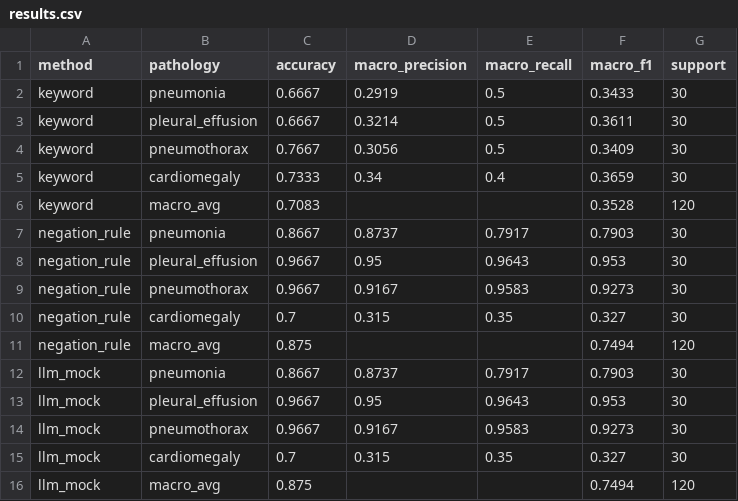
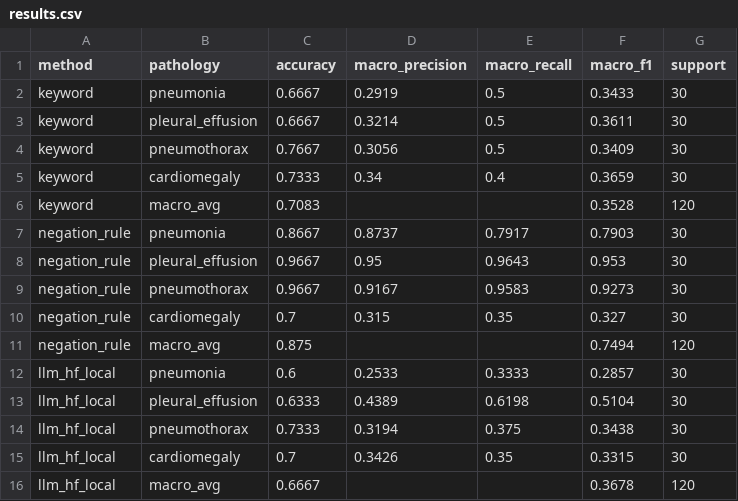
Before and after one commit to abrar0205/clinical-nlp-labeling-benchmark, a CSV file: experiments/results.csv, drawn as a sheet.

Commit message:
Add local Hugging Face benchmark results

```diff
--- a/experiments/results.csv
+++ b/experiments/results.csv
@@ -11,6 +11,6 @@ negation_rule,cardiomegaly,0.7,0.315,0.35,0.327,30
 negation_rule,macro_avg,0.875,,,0.7494,120
-llm_mock,pneumonia,0.8667,0.8737,0.7917,0.7903,30
-llm_mock,pleural_effusion,0.9667,0.95,0.9643,0.953,30
-llm_mock,pneumothorax,0.9667,0.9167,0.9583,0.9273,30
-llm_mock,cardiomegaly,0.7,0.315,0.35,0.327,30
-llm_mock,macro_avg,0.875,,,0.7494,120
+llm_hf_local,pneumonia,0.6,0.2533,0.3333,0.2857,30
+llm_hf_local,pleural_effusion,0.6333,0.4389,0.6198,0.5104,30
+llm_hf_local,pneumothorax,0.7333,0.3194,0.375,0.3438,30
+llm_hf_local,cardiomegaly,0.7,0.3426,0.35,0.3315,30
+llm_hf_local,macro_avg,0.6667,,,0.3678,120
```
Also changed, not shown: experiments/error_analysis.csv, experiments/predictions.csv, 5 other files.
